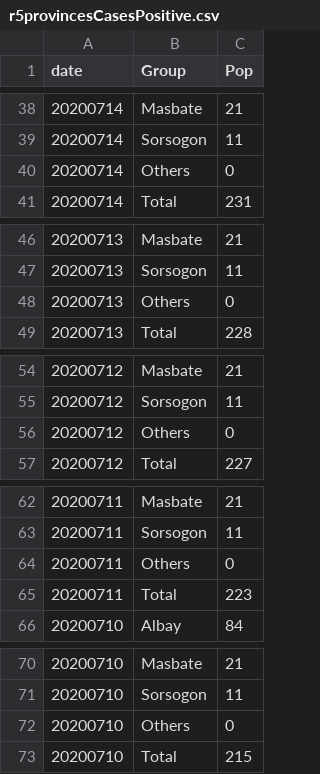
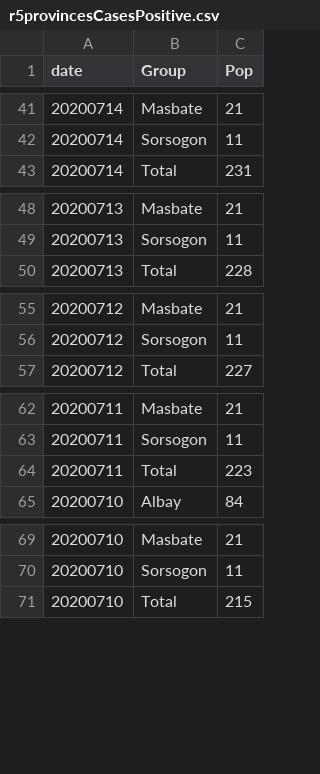
Before and after one commit to jmbangate/jmbangate.github.io, a CSV file: covid/r5provincesCasesPositive.csv, drawn as a sheet; only a part is shown, gaps mark what is left out; the diff covers the shown part only.

```diff
--- a/covid/r5provincesCasesPositive.csv
+++ b/covid/r5provincesCasesPositive.csv
@@ -39,3 +42,2 @@ date,Group,Pop
 20200714,Sorsogon,11
-20200714,Others,0
 20200714,Total,231
@@ -47,3 +49,2 @@ date,Group,Pop
 20200713,Sorsogon,11
-20200713,Others,0
 20200713,Total,228
@@ -55,3 +56,2 @@ date,Group,Pop
 20200712,Sorsogon,11
-20200712,Others,0
 20200712,Total,227
@@ -63,3 +63,2 @@ date,Group,Pop
 20200711,Sorsogon,11
-20200711,Others,0
 20200711,Total,223
@@ -71,3 +70,2 @@ date,Group,Pop
 20200710,Sorsogon,11
-20200710,Others,0
 20200710,Total,215
```
Also changed, not shown: 7 added rows and 9 removed rows elsewhere in this file.
